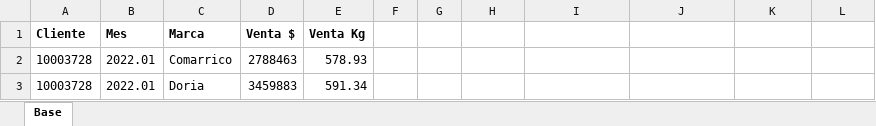
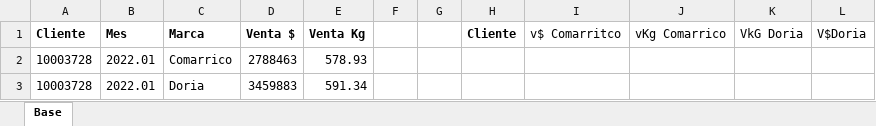
Before and after one commit to danieljaramillo52/Padrinazgo_Automatizion_Clustering_Samuel, an Excel workbook: Insumos/Directa/BDVentasDirecta_2022.12_14.xlsx, sheet Base, drawn as a sheet; only a part is shown; values as stored, in another font and other column widths than the file's, no borders; the diff names each change by its address in the sheet, - before the commit and + after, or states it on an @@ line.

```diff
--- a/Insumos/Directa/BDVentasDirecta_2022.12_14.xlsx (sheet Base)
+++ b/Insumos/Directa/BDVentasDirecta_2022.12_14.xlsx (sheet Base)
-H1: (empty)
+H1: Cliente
-I1: (empty)
+I1: v$ Comarritco
-J1: (empty)
+J1: vKg Comarrico
-K1: (empty)
+K1: VkG Doria
-L1: (empty)
+L1: V$Doria
```
Also changed, not shown: 2 other files.
